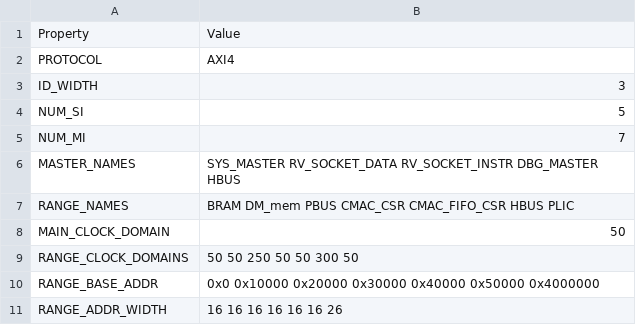
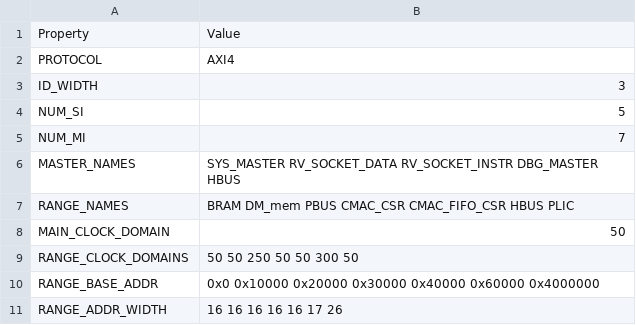
Before and after one commit to MaistoV/UninaSoC, a CSV file: config/configs/hpc/config_main_bus.csv, drawn as a sheet.

Commit message:
[bugfix] change address range realtive to hbus to accomodate both cmac data and DDR

```diff
--- a/config/configs/hpc/config_main_bus.csv
+++ b/config/configs/hpc/config_main_bus.csv
@@ -9,3 +9,3 @@ MAIN_CLOCK_DOMAIN,50
 RANGE_CLOCK_DOMAINS,50 50 250 50 50 300 50
-RANGE_BASE_ADDR,0x0 0x10000 0x20000 0x30000 0x40000 0x50000 0x4000000
-RANGE_ADDR_WIDTH,16 16 16 16 16 16 26
+RANGE_BASE_ADDR,0x0 0x10000 0x20000 0x30000 0x40000 0x60000 0x4000000
+RANGE_ADDR_WIDTH,16 16 16 16 16 17 26
```
Also changed, not shown: 3 other files.
